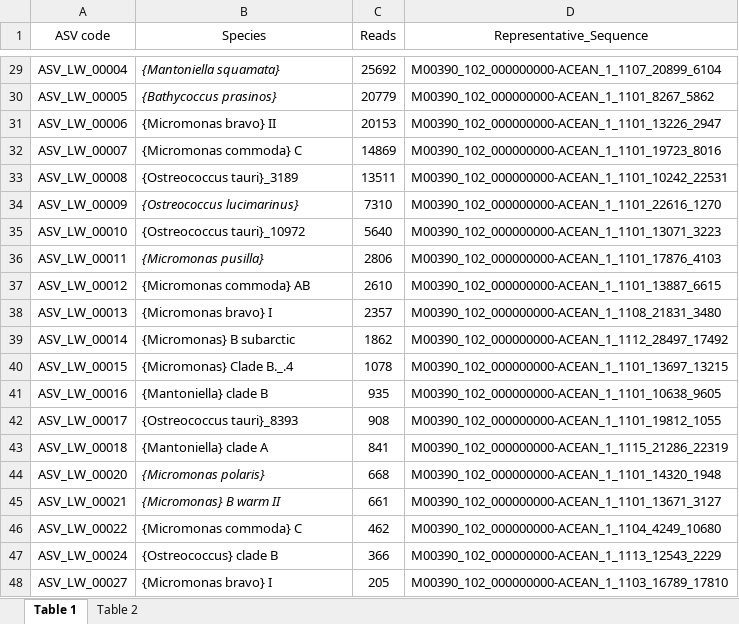
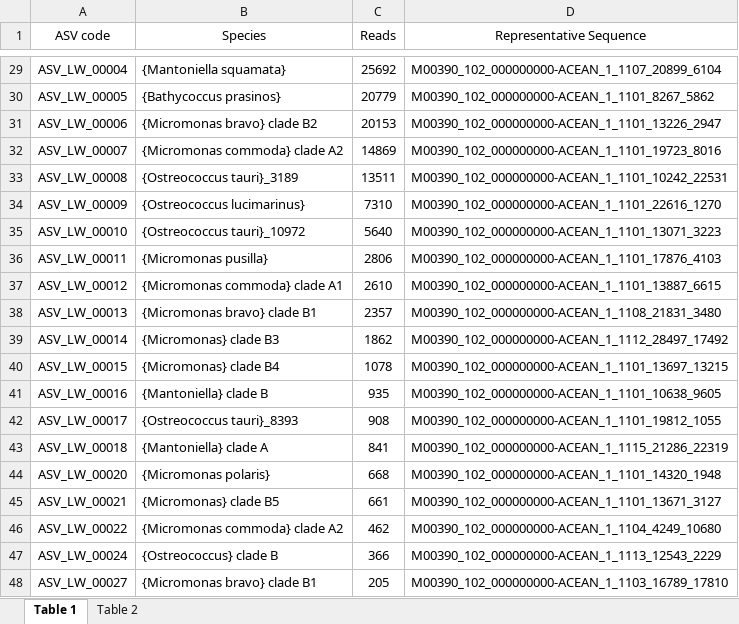
Before and after one commit to vaulot/Paper-2018_Tragin_Mamiellophyceae-R-scripts, an Excel workbook: Supplementary data/OSD_Mamiello_Tables.xlsx, sheet Table 1, drawn as a sheet; only a part is shown, gaps mark what is left out; values as stored, in another font and other column widths than the file's, no borders; the diff covers the shown part only; the diff names each change by its address in the sheet, - before the commit and + after, or states it on an @@ line.

Commit message:
Update the clades of Micromonas

```diff
--- a/Supplementary data/OSD_Mamiello_Tables.xlsx (sheet Table 1)
+++ b/Supplementary data/OSD_Mamiello_Tables.xlsx (sheet Table 1)
-D1: Representative_Sequence
+D1: Representative Sequence
-B29:B30 italic: on
+B29:B30 italic: off
-B31 (Species): {Micromonas bravo} II
+B31 (Species): {Micromonas bravo} clade B2
-B32 (Species): {Micromonas commoda} C
+B32 (Species): {Micromonas commoda} clade A2
-B34 italic: on
+B34 italic: off
-B36 italic: on
+B36 italic: off
-B37 (Species): {Micromonas commoda} AB
+B37 (Species): {Micromonas commoda} clade A1
-B38 (Species): {Micromonas bravo} I
+B38 (Species): {Micromonas bravo} clade B1
-B39 (Species): {Micromonas} B subarctic
+B39 (Species): {Micromonas} clade B3
-B40 (Species): {Micromonas} Clade B._.4
+B40 (Species): {Micromonas} clade B4
-B44:B45 italic: on
+B44:B45 italic: off
-B45 (Species): {Micromonas} B warm II
+B45 (Species): {Micromonas} clade B5
-B46 (Species): {Micromonas commoda} C
+B46 (Species): {Micromonas commoda} clade A2
-B48 (Species): {Micromonas bravo} I
+B48 (Species): {Micromonas bravo} clade B1
```
Also changed, not shown: 9 edited cells and cell formats elsewhere in this sheet, sheet Table 2, 2 other files.
